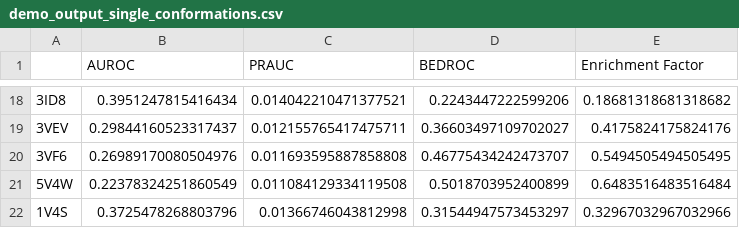
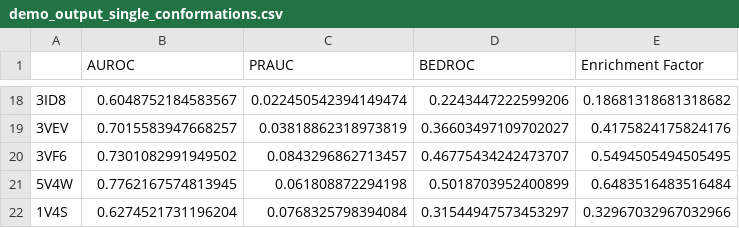
Before and after one commit to durrantlab/EnOpt, a CSV file: demo_files/demo_output_single_conformations.csv, drawn as a sheet; only a part is shown, gaps mark what is left out; the diff covers the shown part only.

```diff
--- a/demo_files/demo_output_single_conformations.csv
+++ b/demo_files/demo_output_single_conformations.csv
@@ -18,5 +18,5 @@
-3ID8,0.3951247815416434,0.014042210471377521,0.2243447222599206,0.18681318681318682
-3VEV,0.29844160523317437,0.012155765417475711,0.36603497109702027,0.4175824175824176
-3VF6,0.26989170080504976,0.011693595887858808,0.46775434242473707,0.5494505494505495
-5V4W,0.22378324251860549,0.011084129334119508,0.5018703952400899,0.6483516483516484
-1V4S,0.3725478268803796,0.01366746043812998,0.31544947573453297,0.32967032967032966
+3ID8,0.6048752184583567,0.022450542394149474,0.2243447222599206,0.18681318681318682
+3VEV,0.7015583947668257,0.03818862318973819,0.36603497109702027,0.4175824175824176
+3VF6,0.7301082991949502,0.0843296862713457,0.46775434242473707,0.5494505494505495
+5V4W,0.7762167574813945,0.061808872294198,0.5018703952400899,0.6483516483516484
+1V4S,0.6274521731196204,0.0768325798394084,0.31544947573453297,0.32967032967032966
```
Also changed, not shown: 32 edited cells elsewhere in this file, demo_files/demo_output_conformations.csv, demo_files/demo_output_cv.csv, 3 other files.
